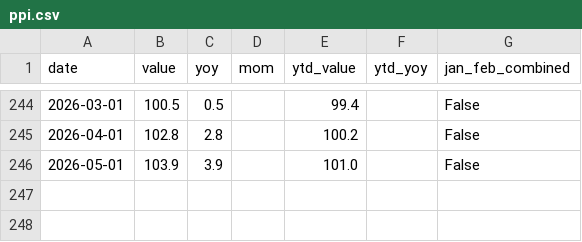
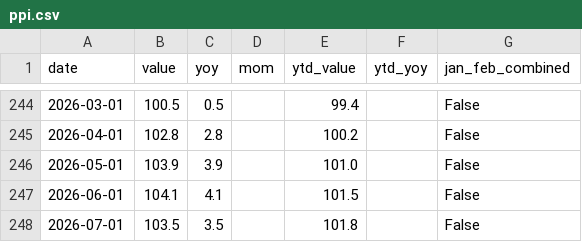
Before and after one commit to huizhaohuang/china-econ-data-penetrate, a CSV file: data/ppi.csv, drawn as a sheet; only a part is shown, gaps mark what is left out; the diff names each change by its address in the sheet, - before the commit and + after, or states it on an @@ line.

```diff
--- a/data/ppi.csv
+++ b/data/ppi.csv
+row 247: 2026-06-01 | 104.1 | 4.1 |  | 101.5 |  | False
+row 248: 2026-07-01 | 103.5 | 3.5 |  | 101.8 |  | False
```
Also changed, not shown: data/cpi.csv, data/exports.csv, 18 other files.
